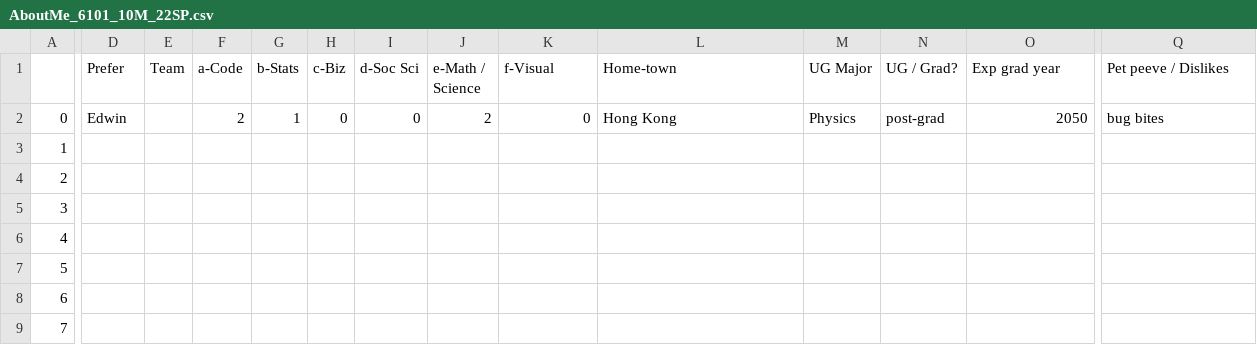
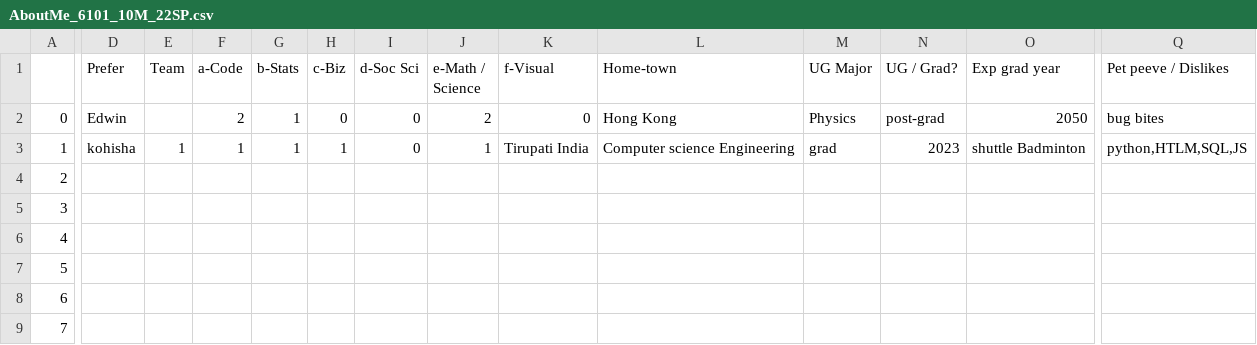
Before and after one commit to rajkumarcm/Data-Science, a CSV file: Mod1/Week01_Intro/AboutMe_6101_10M_22SP.csv, drawn as a sheet; only a part is shown, gaps mark what is left out; the diff names each change by its address in the sheet, - before the commit and + after, or states it on an @@ line.

Commit message:
Updated

```diff
--- a/Mod1/Week01_Intro/AboutMe_6101_10M_22SP.csv
+++ b/Mod1/Week01_Intro/AboutMe_6101_10M_22SP.csv
-D3 (Prefer): (empty)
+D3 (Prefer): kohisha
-E3 (Team): (empty)
+E3 (Team): 1
-F3 (a-Code): (empty)
+F3 (a-Code): 1
-G3 (b-Stats): (empty)
+G3 (b-Stats): 1
-H3 (c-Biz): (empty)
+H3 (c-Biz): 1
-I3 (d-Soc Sci): (empty)
+I3 (d-Soc Sci): 0
-J3 (e-Math / Science): (empty)
+J3 (e-Math / Science): 1
-K3 (f-Visual): (empty)
+K3 (f-Visual): Tirupati India
-L3 (Home-town): (empty)
+L3 (Home-town): Computer science Engineering
-M3 (UG Major): (empty)
+M3 (UG Major): grad
-N3 (UG / Grad?): (empty)
+N3 (UG / Grad?): 2023
-O3 (Exp grad year): (empty)
+O3 (Exp grad year): shuttle Badminton
-Q3 (Pet peeve / Dislikes): (empty)
+Q3 (Pet peeve / Dislikes): python,HTLM,SQL,JS
```
